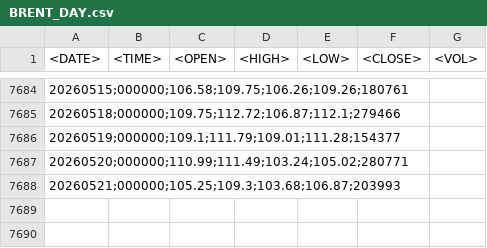
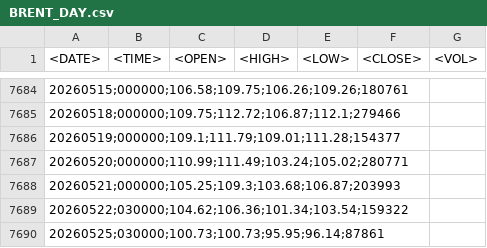
Before and after one commit to ConsoleWarrior/TestAIStrategyCSV, a CSV file: BRENT_DAY.csv, drawn as a sheet; only a part is shown, gaps mark what is left out.

```diff
--- a/BRENT_DAY.csv
+++ b/BRENT_DAY.csv
@@ -7688 +7688,3 @@
 20260521;000000;105.25;109.3;103.68;106.87;203993
+20260522;030000;104.62;106.36;101.34;103.54;159322
+20260525;030000;100.73;100.73;95.95;96.14;87861
```
Also changed, not shown: 1 other file.
